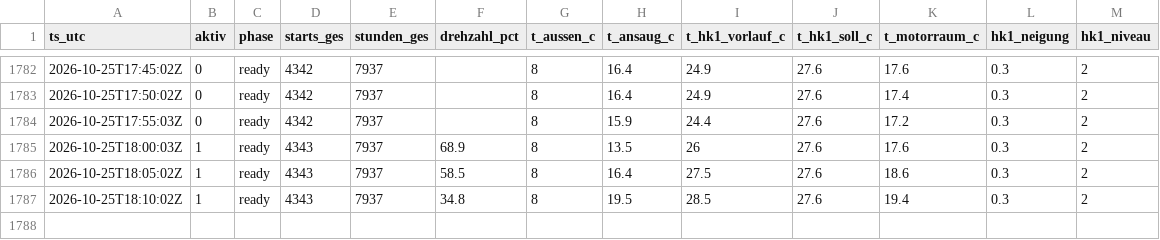
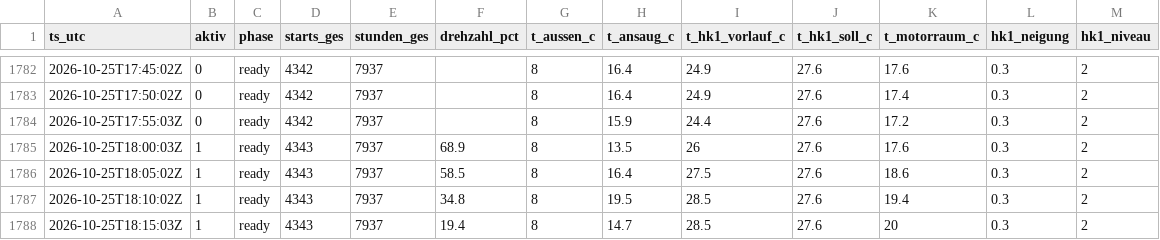
Before and after one commit to SchroedingerTh/viessmann-log, a CSV file: kompressor_log.csv, drawn as a sheet; only a part is shown, gaps mark what is left out.

Commit message:
poll 2026-10-25T18:15Z [skip ci]

```diff
--- a/kompressor_log.csv
+++ b/kompressor_log.csv
@@ -1787 +1787,2 @@ ts_utc;aktiv;phase;starts_ges;stunden_ges;drehzahl_pct;t_aussen_c;t_ansaug_c;t_h
 2026-10-25T18:10:02Z;1;ready;4343;7937;34.8;8;19.5;28.5;27.6;19.4;0.3;2
+2026-10-25T18:15:03Z;1;ready;4343;7937;19.4;8;14.7;28.5;27.6;20;0.3;2
```
